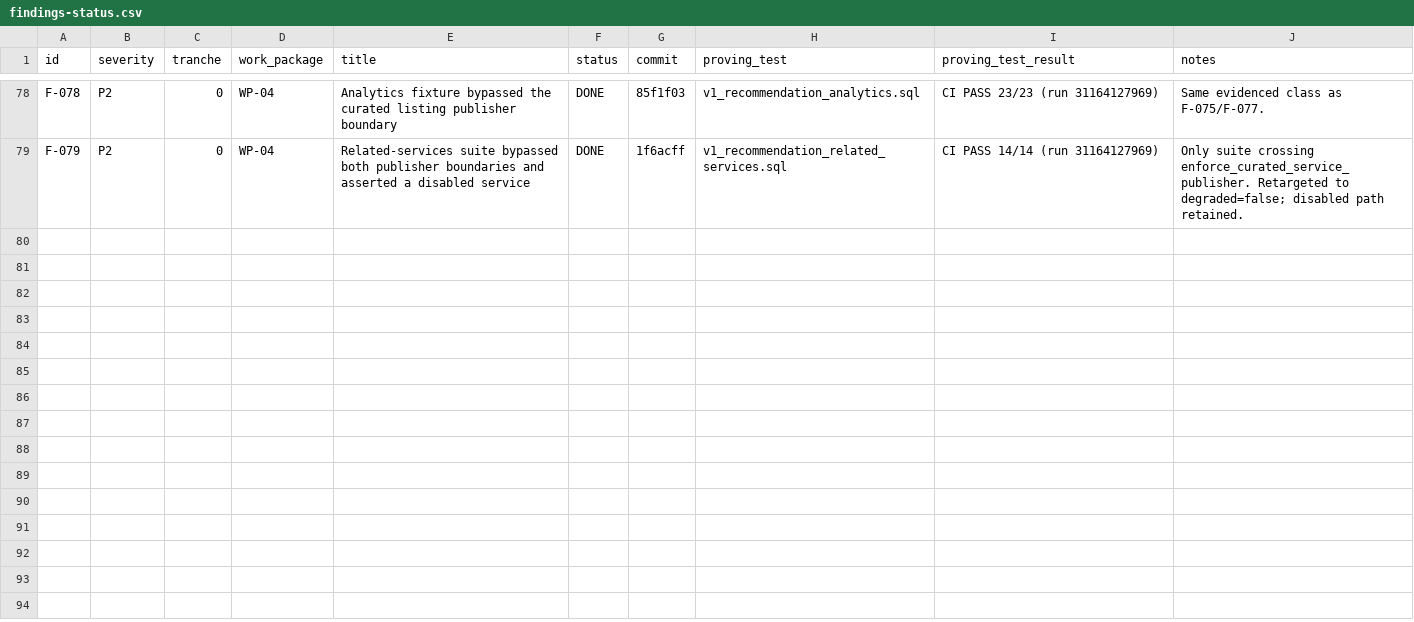
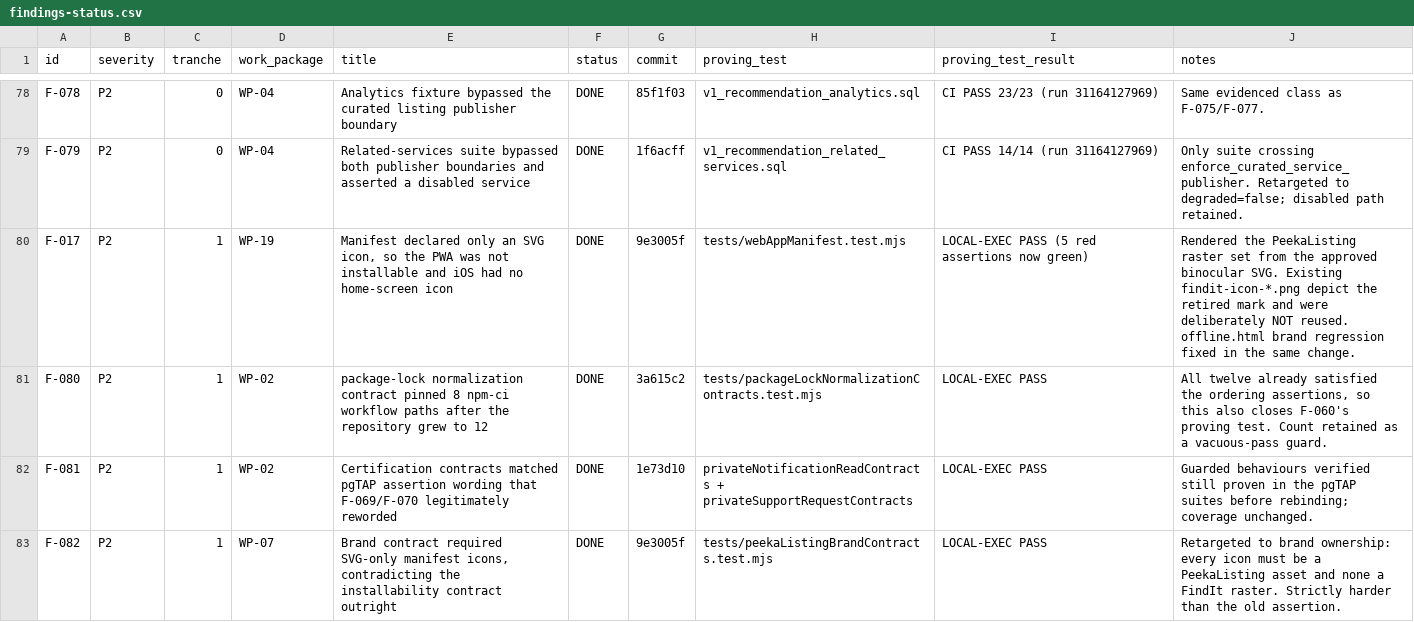
Before and after one commit to mmugambiwa14-netizen/findit-marketplace, a CSV file: audit/findings-status.csv, drawn as a sheet; only a part is shown, gaps mark what is left out.

```diff
--- a/audit/findings-status.csv
+++ b/audit/findings-status.csv
@@ -79 +79,5 @@
 "F-079","P2","0","WP-04","Related-services suite bypassed both publisher boundaries and asserted a disabled service","DONE","1f6acff","v1_recommendation_related_services.sql","CI PASS 14/14 (run 31164127969)","Only suite crossing enforce_curated_service_publisher. Retargeted to degraded=false; disabled path retained."
+"F-017","P2","1","WP-19","Manifest declared only an SVG icon, so the PWA was not installable and iOS had no home-screen icon","DONE","9e3005f","tests/webAppManifest.test.mjs","LOCAL-EXEC PASS (5 red assertions now green)","Rendered the PeekaListing raster set from the approved binocular SVG. Existing findit-icon-*.png depict the retired mark and were deliberately NOT reused. offline.html brand regression fixed in the same change."
+"F-080","P2","1","WP-02","package-lock normalization contract pinned 8 npm-ci workflow paths after the repository grew to 12","DONE","3a615c2","tests/packageLockNormalizationContracts.test.mjs","LOCAL-EXEC PASS","All twelve already satisfied the ordering assertions, so this also closes F-060's proving test. Count retained as a vacuous-pass guard."
+"F-081","P2","1","WP-02","Certification contracts matched pgTAP assertion wording that F-069/F-070 legitimately reworded","DONE","1e73d10","privateNotificationReadContracts + privateSupportRequestContracts","LOCAL-EXEC PASS","Guarded behaviours verified still proven in the pgTAP suites before rebinding; coverage unchanged."
+"F-082","P2","1","WP-07","Brand contract required SVG-only manifest icons, contradicting the installability contract outright","DONE","9e3005f","tests/peekaListingBrandContracts.test.mjs","LOCAL-EXEC PASS","Retargeted to brand ownership: every icon must be a PeekaListing asset and none a FindIt raster. Strictly harder than the old assertion."
```
Also changed, not shown: 1 other file.
